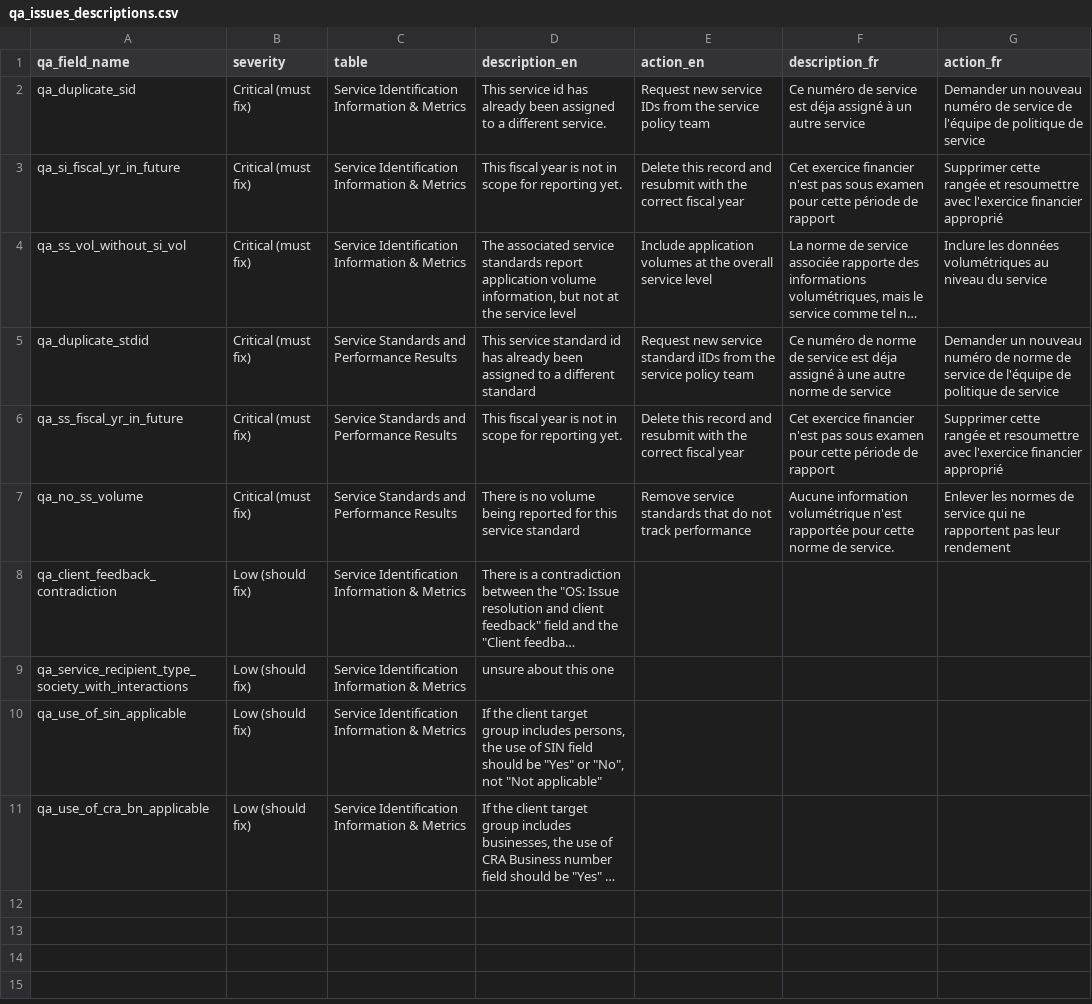
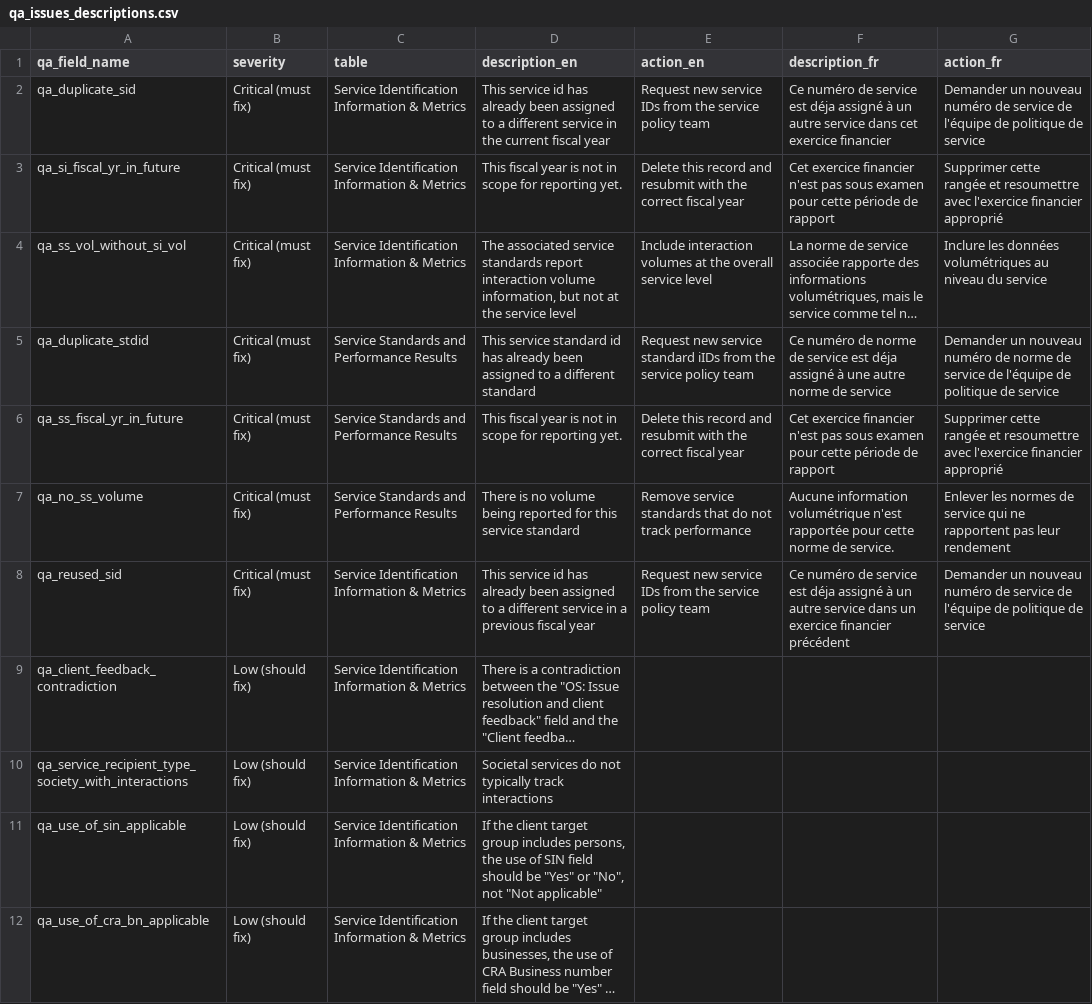
Before and after one commit to gcperformance/service-data, a CSV file: qa_issues_descriptions.csv, drawn as a sheet; long unchanged cells end in …; addresses are those after the commit; the diff names each change by its address in the sheet, - before the commit and + after, or states it on an @@ line.

Commit message:
added reused service id issue

```diff
--- a/qa_issues_descriptions.csv
+++ b/qa_issues_descriptions.csv
-D2 (description_en): …a different service.
+D2 (description_en): …a different service in the current fiscal year
-F2 (description_fr): …autre service
+F2 (description_fr): …autre service dans cet exercice financier
-D4 (description_en): …standards report application volume information,…
+D4 (description_en): …standards report interaction volume information,…
-E4 (action_en): Include application volumes at…
+E4 (action_en): Include interaction volumes at…
+row 8: qa_reused_sid | Critical (must fix) | Service Identification Information & Metrics | This service id has already been assigned to a different service in a previous fiscal year | Request new service IDs from the service policy team | Ce numéro de service est déja assigné à un autre service dans un exercice financier précédent | Demander un nouveau numéro de service de l'équipe de politique de service
-D10 (description_en): unsure about this one
+D10 (description_en): Societal services do not typically track interactions
```
Also changed, not shown: 2 other files.
